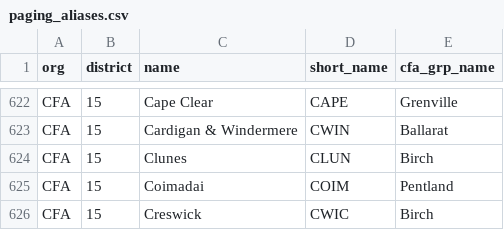
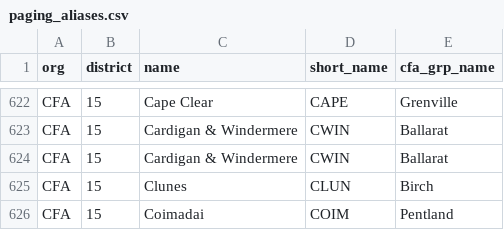
Before and after one commit to ArrEssJay/eas-reader, a CSV file: data/paging_aliases.csv, drawn as a sheet; only a part is shown, gaps mark what is left out; the shorter side is filled out with more unchanged rows.

```diff
--- a/data/paging_aliases.csv
+++ b/data/paging_aliases.csv
@@ -623,2 +623,3 @@ CFA,15,Cape Clear,CAPE,Grenville
 CFA,15,Cardigan & Windermere,CWIN,Ballarat
+CFA,15,Cardigan & Windermere,CWIN,Ballarat
 CFA,15,Clunes,CLUN,Birch
```
Also changed, not shown: 5 other files.
